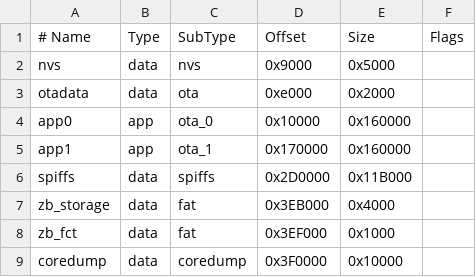
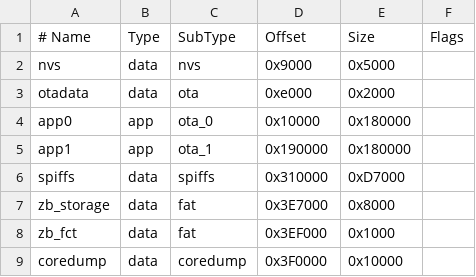
Before and after one commit to Top-Cat/BinStatus, a CSV file: partitions.csv, drawn as a sheet.

Commit message:
Update OTA image type. Alter partition table

```diff
--- a/partitions.csv
+++ b/partitions.csv
@@ -3,6 +3,6 @@ nvs,        data, nvs,     0x9000,  0x5000,
 otadata,    data, ota,     0xe000,  0x2000,
-app0,       app,  ota_0,   0x10000, 0x160000,
-app1,       app,  ota_1,   0x170000,0x160000,
-spiffs,     data, spiffs,  0x2D0000,0x11B000,
-zb_storage, data, fat,     0x3EB000,0x4000,
+app0,       app,  ota_0,   0x10000, 0x180000,
+app1,       app,  ota_1,   0x190000,0x180000,
+spiffs,     data, spiffs,  0x310000,0xD7000,
+zb_storage, data, fat,     0x3E7000,0x8000,
 zb_fct,     data, fat,     0x3EF000,0x1000,
```
Also changed, not shown: 4 other files.
